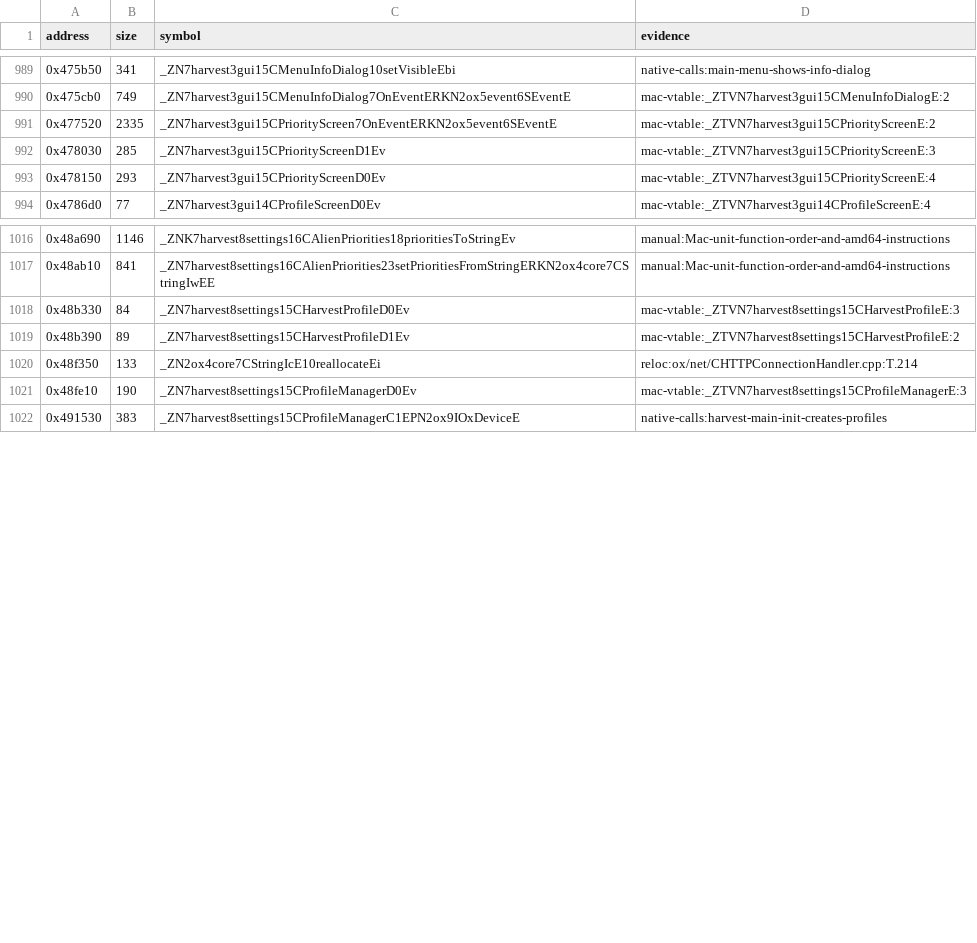
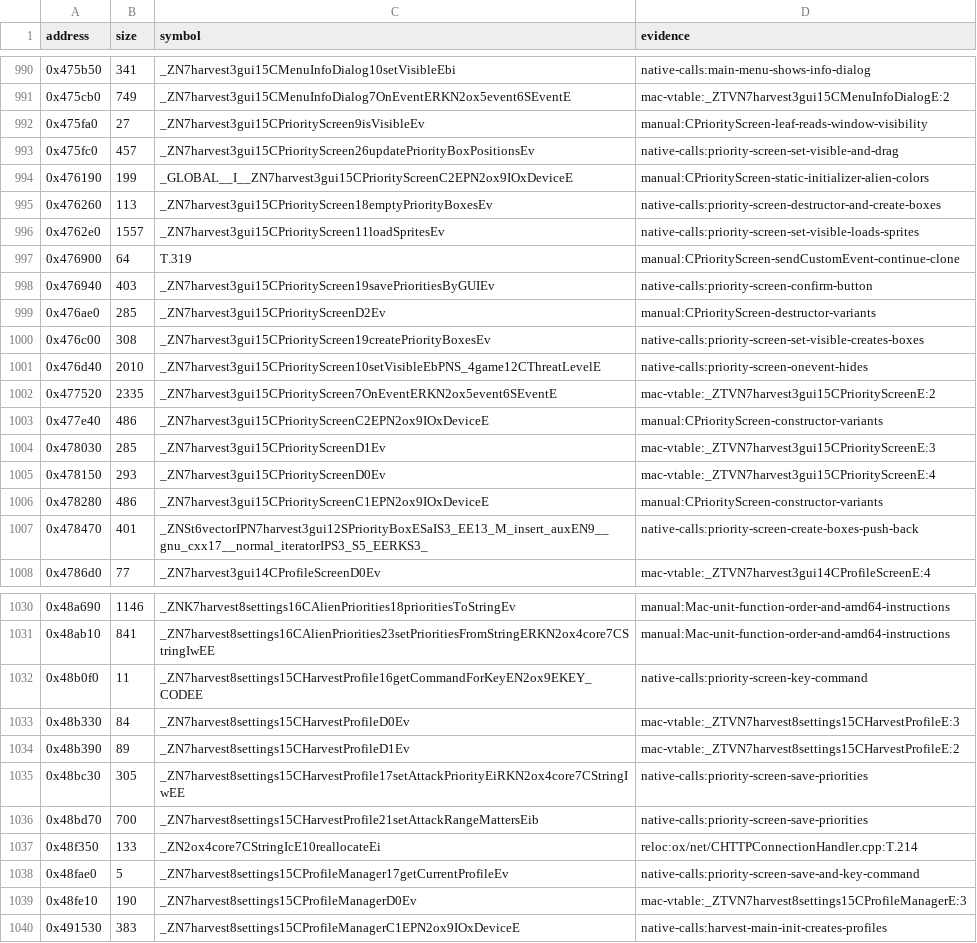
Before and after one commit to banteg/harvest, a TSV file: config/1.18-linux-amd64/symbols.tsv, drawn as a sheet; only a part is shown, gaps mark what is left out; the diff covers the shown part only.

Commit message:
feat(src): recover CPriorityScreen unit

```diff
--- a/config/1.18-linux-amd64/symbols.tsv
+++ b/config/1.18-linux-amd64/symbols.tsv
@@ -990,5 +991,18 @@ address	size	symbol	evidence
 0x475cb0	749	_ZN7harvest3gui15CMenuInfoDialog7OnEventERKN2ox5event6SEventE	mac-vtable:_ZTVN7harvest3gui15CMenuInfoDialogE:2
+0x475fa0	27	_ZN7harvest3gui15CPriorityScreen9isVisibleEv	manual:CPriorityScreen-leaf-reads-window-visibility
+0x475fc0	457	_ZN7harvest3gui15CPriorityScreen26updatePriorityBoxPositionsEv	native-calls:priority-screen-set-visible-and-drag
+0x476190	199	_GLOBAL__I__ZN7harvest3gui15CPriorityScreenC2EPN2ox9IOxDeviceE	manual:CPriorityScreen-static-initializer-alien-colors
+0x476260	113	_ZN7harvest3gui15CPriorityScreen18emptyPriorityBoxesEv	native-calls:priority-screen-destructor-and-create-boxes
+0x4762e0	1557	_ZN7harvest3gui15CPriorityScreen11loadSpritesEv	native-calls:priority-screen-set-visible-loads-sprites
+0x476900	64	T.319	manual:CPriorityScreen-sendCustomEvent-continue-clone
+0x476940	403	_ZN7harvest3gui15CPriorityScreen19savePrioritiesByGUIEv	native-calls:priority-screen-confirm-button
+0x476ae0	285	_ZN7harvest3gui15CPriorityScreenD2Ev	manual:CPriorityScreen-destructor-variants
+0x476c00	308	_ZN7harvest3gui15CPriorityScreen19createPriorityBoxesEv	native-calls:priority-screen-set-visible-creates-boxes
+0x476d40	2010	_ZN7harvest3gui15CPriorityScreen10setVisibleEbPNS_4game12CThreatLevelE	native-calls:priority-screen-onevent-hides
 0x477520	2335	_ZN7harvest3gui15CPriorityScreen7OnEventERKN2ox5event6SEventE	mac-vtable:_ZTVN7harvest3gui15CPriorityScreenE:2
+0x477e40	486	_ZN7harvest3gui15CPriorityScreenC2EPN2ox9IOxDeviceE	manual:CPriorityScreen-constructor-variants
 0x478030	285	_ZN7harvest3gui15CPriorityScreenD1Ev	mac-vtable:_ZTVN7harvest3gui15CPriorityScreenE:3
 0x478150	293	_ZN7harvest3gui15CPriorityScreenD0Ev	mac-vtable:_ZTVN7harvest3gui15CPriorityScreenE:4
+0x478280	486	_ZN7harvest3gui15CPriorityScreenC1EPN2ox9IOxDeviceE	manual:CPriorityScreen-constructor-variants
+0x478470	401	_ZNSt6vectorIPN7harvest3gui12SPriorityBoxESaIS3_EE13_M_insert_auxEN9__gnu_cxx17__normal_iteratorIPS3_S5_EERKS3_	native-calls:priority-screen-create-boxes-push-back
 0x4786d0	77	_ZN7harvest3gui14CProfileScreenD0Ev	mac-vtable:_ZTVN7harvest3gui14CProfileScreenE:4
@@ -1017,5 +1031,9 @@ address	size	symbol	evidence
 0x48ab10	841	_ZN7harvest8settings16CAlienPriorities23setPrioritiesFromStringERKN2ox4core7CStringIwEE	manual:Mac-unit-function-order-and-amd64-instructions
+0x48b0f0	11	_ZN7harvest8settings15CHarvestProfile16getCommandForKeyEN2ox9EKEY_CODEE	native-calls:priority-screen-key-command
 0x48b330	84	_ZN7harvest8settings15CHarvestProfileD0Ev	mac-vtable:_ZTVN7harvest8settings15CHarvestProfileE:3
 0x48b390	89	_ZN7harvest8settings15CHarvestProfileD1Ev	mac-vtable:_ZTVN7harvest8settings15CHarvestProfileE:2
+0x48bc30	305	_ZN7harvest8settings15CHarvestProfile17setAttackPriorityEiRKN2ox4core7CStringIwEE	native-calls:priority-screen-save-priorities
+0x48bd70	700	_ZN7harvest8settings15CHarvestProfile21setAttackRangeMattersEib	native-calls:priority-screen-save-priorities
 0x48f350	133	_ZN2ox4core7CStringIcE10reallocateEi	reloc:ox/net/CHTTPConnectionHandler.cpp:T.214
+0x48fae0	5	_ZN7harvest8settings15CProfileManager17getCurrentProfileEv	native-calls:priority-screen-save-and-key-command
 0x48fe10	190	_ZN7harvest8settings15CProfileManagerD0Ev	mac-vtable:_ZTVN7harvest8settings15CProfileManagerE:3
```
Also changed, not shown: 1 added row elsewhere in this file, 14 other files.
